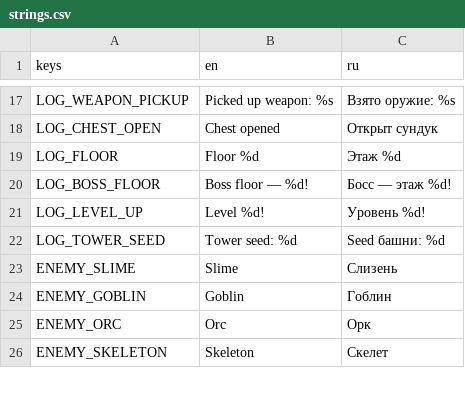
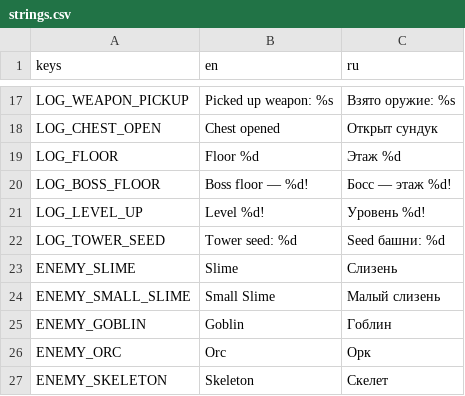
Before and after one commit to slartus/roguelike-game, a CSV file: resources/translations/strings.csv, drawn as a sheet; only a part is shown, gaps mark what is left out.

```diff
--- a/resources/translations/strings.csv
+++ b/resources/translations/strings.csv
@@ -23,2 +23,3 @@ LOG_TOWER_SEED,"Tower seed: %d","Seed башни: %d"
 ENEMY_SLIME,"Slime","Слизень"
+ENEMY_SMALL_SLIME,"Small Slime","Малый слизень"
 ENEMY_GOBLIN,"Goblin","Гоблин"
```
Also changed, not shown: 12 other files.
